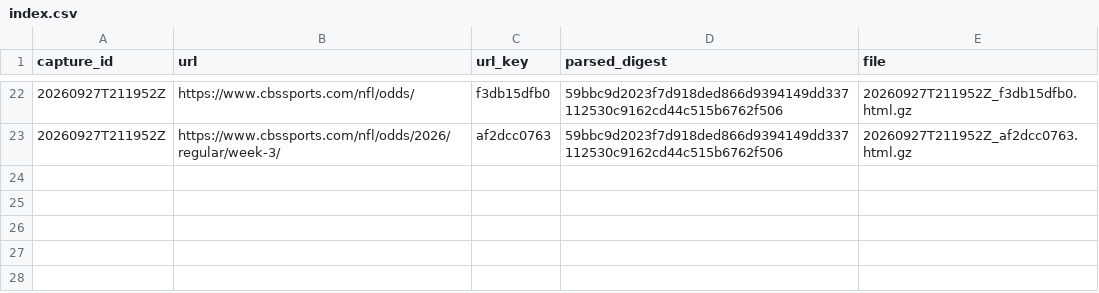
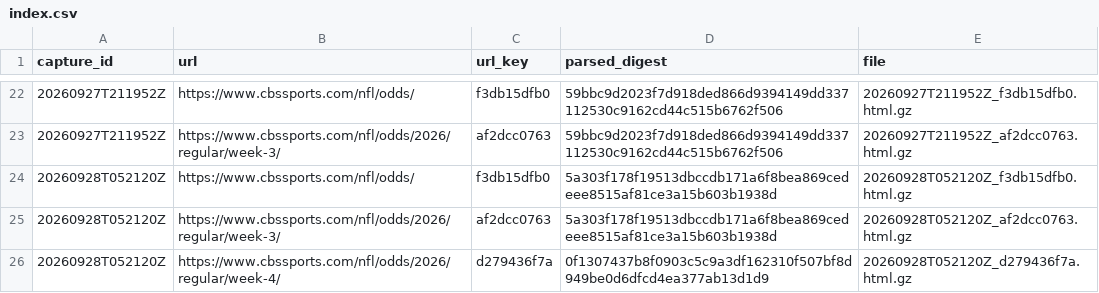
Before and after one commit to wbblanck/NFL_ATS, a CSV file: data/lines/raw_cbs/index.csv, drawn as a sheet; only a part is shown, gaps mark what is left out; the diff names each change by its address in the sheet, - before the commit and + after, or states it on an @@ line.

Commit message:
lines: CBS capture 2026-09-28T05:21Z

```diff
--- a/data/lines/raw_cbs/index.csv
+++ b/data/lines/raw_cbs/index.csv
+row 24: 20260928T052120Z | https://www.cbssports.com/nfl/odds/ | f3db15dfb0 | 5a303f178f19513dbccdb171a6f8bea869cedeee8515af81ce3a15b603b1938d | 20260928T052120Z_f3db15dfb0.html.gz
+row 25: 20260928T052120Z | https://www.cbssports.com/nfl/odds/2026/regular/week-3/ | af2dcc0763 | 5a303f178f19513dbccdb171a6f8bea869cedeee8515af81ce3a15b603b1938d | 20260928T052120Z_af2dcc0763.html.gz
+row 26: 20260928T052120Z | https://www.cbssports.com/nfl/odds/2026/regular/week-4/ | d279436f7a | 0f1307437b8f0903c5c9a3df162310f507bf8d949be0d6dfcd4ea377ab13d1d9 | 20260928T052120Z_d279436f7a.html.gz
```
Also changed, not shown: data/lines/cbs_open_frozen.csv, 4 other files.
